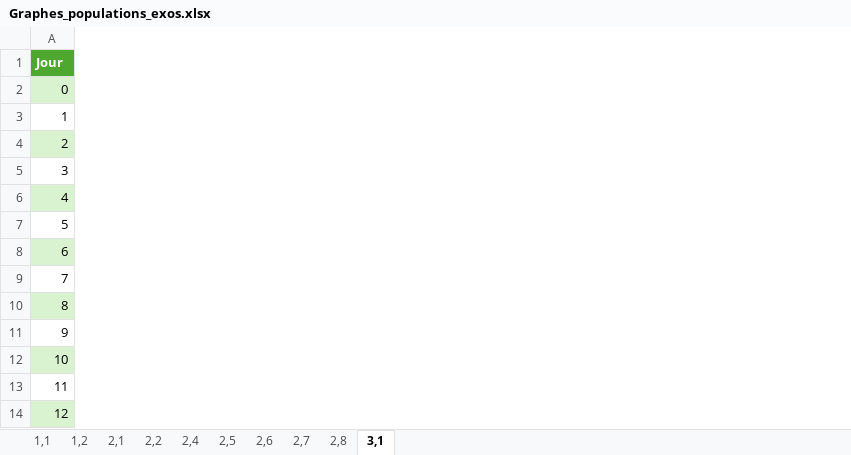
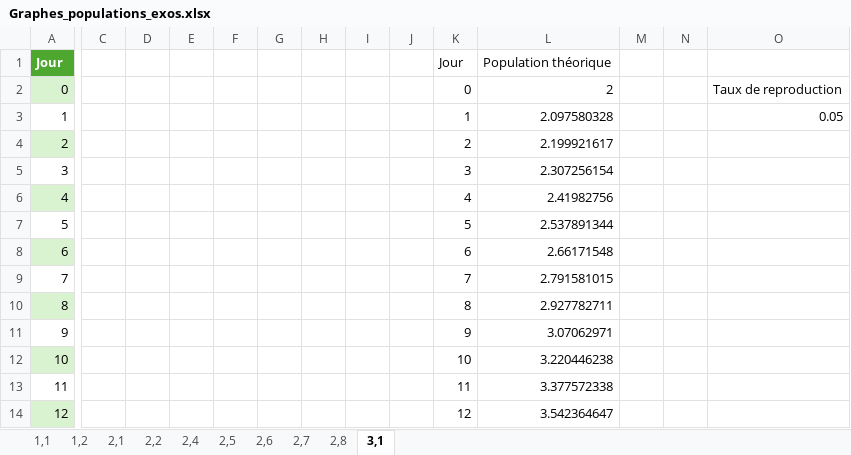
Before and after one commit to lucbr1/RTS, an Excel workbook: Graphes_populations_exos.xlsx, sheet 3,1, drawn as a sheet; only a part is shown, gaps mark what is left out; values as stored, in another font and other column widths than the file's, no borders; charts and pictures not drawn; the diff names each change by its address in the sheet, - before the commit and + after, or states it on an @@ line.

Commit message:
mis à jour des tâches

```diff
--- a/Graphes_populations_exos.xlsx (sheet 3,1)
+++ b/Graphes_populations_exos.xlsx (sheet 3,1)
+column C, empty
+column D, empty
+column E, empty
+column F, empty
+column G, empty
+column H, empty
+column I, empty
+column J, empty
+column K, rows 1-14: Jour | 0 | 1 | 2 | 3 | 4 | 5 | 6 | 7 | 8 | 9 | 10 | 11 | 12
+column L, rows 1-14: Population théorique | 2 | 2.097580328 | 2.199921617 | 2.307256154 | 2.41982756 | 2.537891344 | 2.66171548 | 2.791581015 | 2.927782711 | 3.07062971 | 3.220446238 | 3.377572338 | 3.542364647
+column M, empty
+column N, empty
+column O, rows 2-3: Taux de reproduction | 0.05
```
Also changed, not shown: charts or pictures, Matrice des tâches.xlsx.
